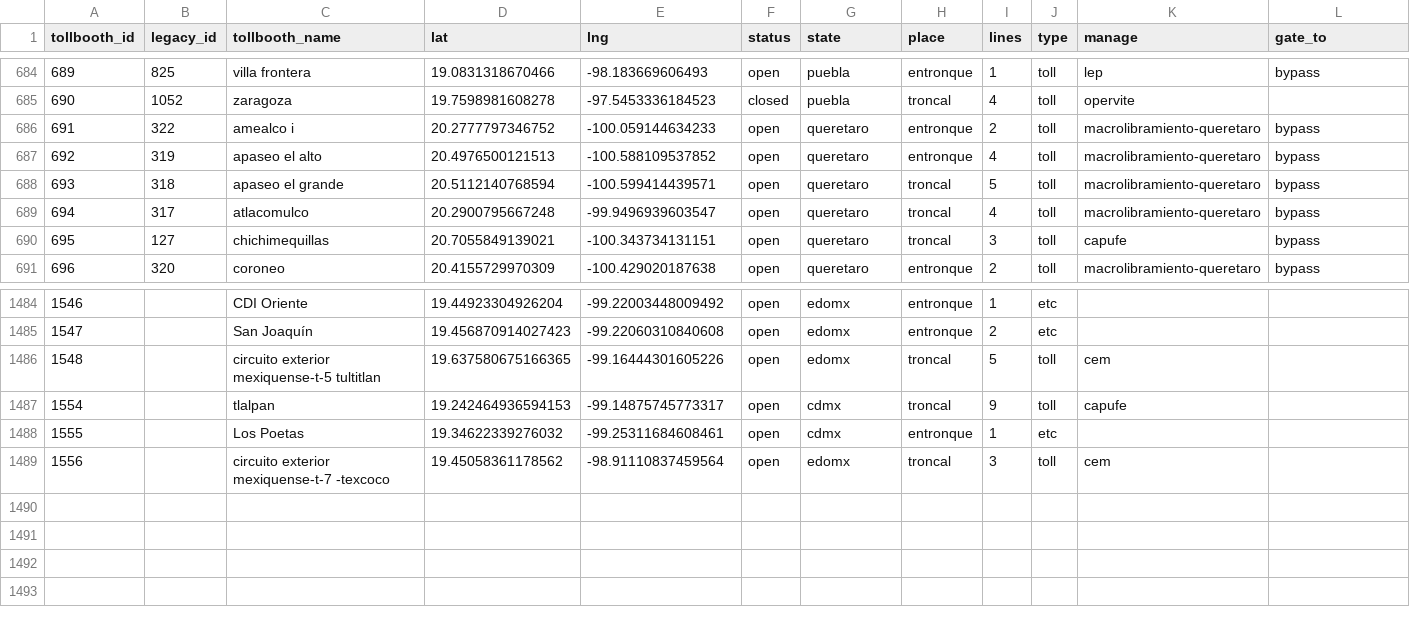
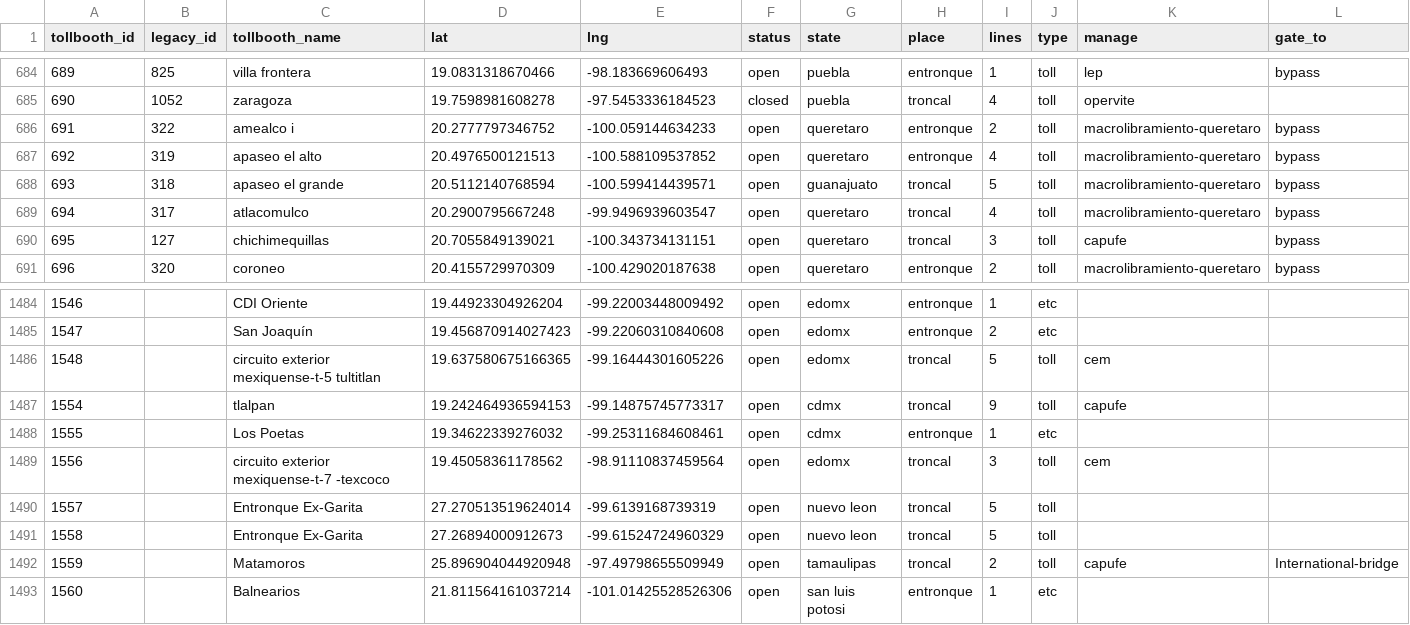
Before and after one commit to elaeon/tollbooth_etc_mx, a CSV file: data/tables/2025/tollbooths.csv, drawn as a sheet; only a part is shown, gaps mark what is left out.

Commit message:
update tb data

```diff
--- a/data/tables/2025/tollbooths.csv
+++ b/data/tables/2025/tollbooths.csv
@@ -687,3 +687,3 @@ tollbooth_id,legacy_id,tollbooth_name,lat,lng,status,state,place,lines,type,mana
 692,319,apaseo el alto,20.4976500121513,-100.588109537852,open,queretaro,entronque,4,toll,macrolibramiento-queretaro,bypass
-693,318,apaseo el grande,20.5112140768594,-100.599414439571,open,queretaro,troncal,5,toll,macrolibramiento-queretaro,bypass
+693,318,apaseo el grande,20.5112140768594,-100.599414439571,open,guanajuato,troncal,5,toll,macrolibramiento-queretaro,bypass
 694,317,atlacomulco,20.2900795667248,-99.9496939603547,open,queretaro,troncal,4,toll,macrolibramiento-queretaro,bypass
@@ -1489 +1489,5 @@ tollbooth_id,legacy_id,tollbooth_name,lat,lng,status,state,place,lines,type,mana
 1556,,circuito exterior mexiquense-t-7 -texcoco,19.45058361178562,-98.91110837459564,open,edomx,troncal,3,toll,cem,
+1557,,Entronque Ex-Garita,27.270513519624014,-99.6139168739319,open,nuevo leon,troncal,5,toll,,
+1558,,Entronque Ex-Garita,27.26894000912673,-99.61524724960329,open,nuevo leon,troncal,5,toll,,
+1559,,Matamoros,25.896904044920948,-97.49798655509949,open,tamaulipas,troncal,2,toll,capufe,International-bridge
+1560,,Balnearios,21.811564161037214,-101.01425528526306,open,san luis potosi,entronque,1,etc,,
```
